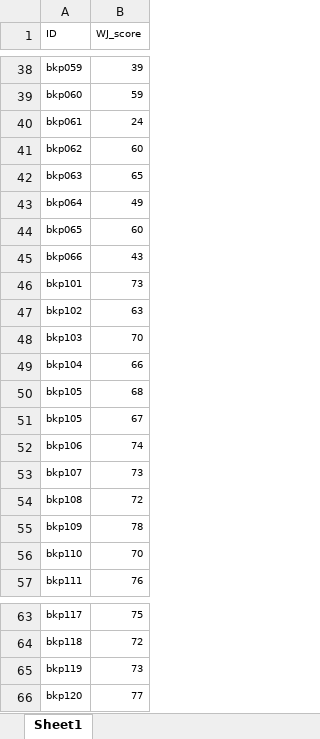
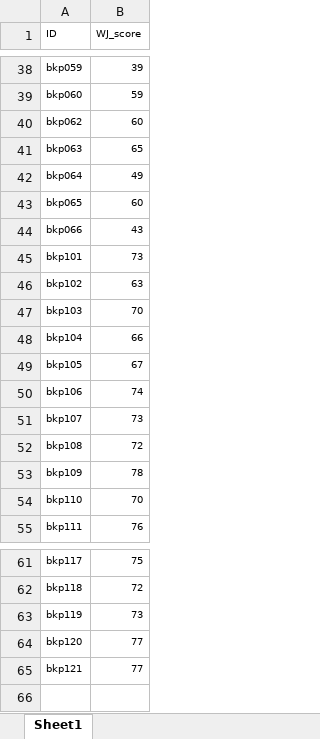
Before and after one commit to ebjacino/BK-Online-Replication, an Excel workbook: WJ scores.xlsx, sheet Sheet1, drawn as a sheet; only a part is shown, gaps mark what is left out; values as stored, in another font and other column widths than the file's, no borders; removed rows and columns are numbered as before the commit, all else as after; the diff names each change by its address in the sheet, - before the commit and + after, or states it on an @@ line.

```diff
--- a/WJ scores.xlsx (sheet Sheet1)
+++ b/WJ scores.xlsx (sheet Sheet1)
-row 40: bkp061 | 24
-row 50: bkp105 | 68
+row 65: bkp121 | 77
```
Also changed, not shown: bko2 age table.xlsx, 8 other files.
